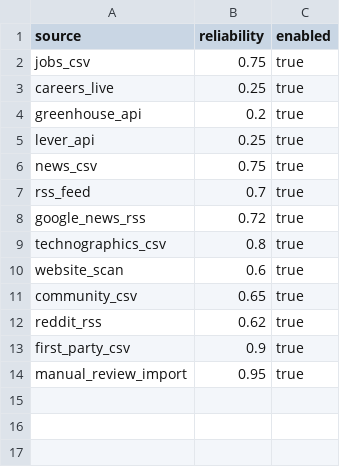
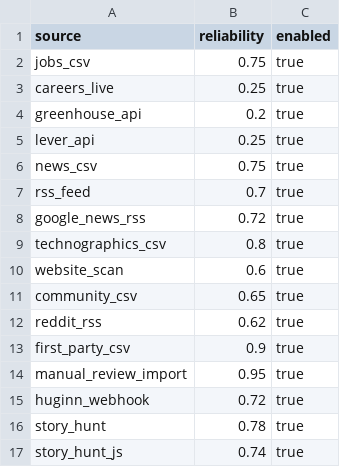
Before and after one commit to Riyami28/signals, a CSV file: config/source_registry.csv, drawn as a sheet.

```diff
--- a/config/source_registry.csv
+++ b/config/source_registry.csv
@@ -14 +14,4 @@ first_party_csv,0.9,true
 manual_review_import,0.95,true
+huginn_webhook,0.72,true
+story_hunt,0.78,true
+story_hunt_js,0.74,true
```
Also changed, not shown: config/keyword_lexicon.csv, config/signal_registry.csv, 55 other files.
